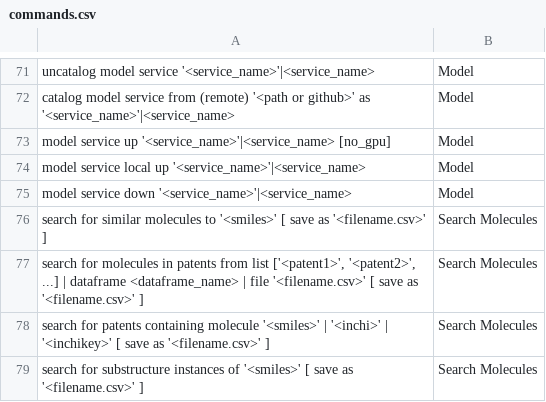
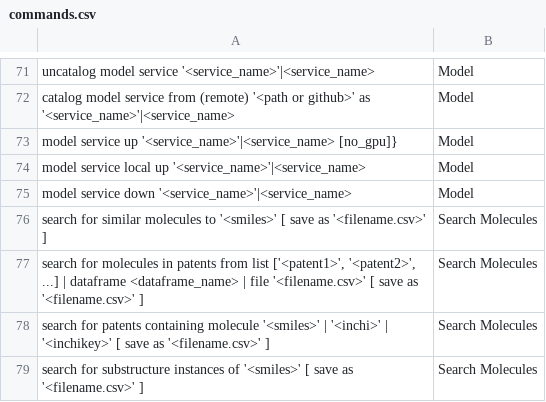
Before and after one commit to acceleratedscience/open-ad-toolkit, a CSV file: docs/output/csv/commands.csv, drawn as a sheet; only a part is shown, gaps mark what is left out.

```diff
--- a/docs/output/csv/commands.csv
+++ b/docs/output/csv/commands.csv
@@ -72,3 +72,3 @@ uncatalog model service '<service_name>'|<service_name>;Model
 catalog model service from (remote) '<path or github>' as  '<service_name>'|<service_name>;Model
-model service up '<service_name>'|<service_name> [no_gpu];Model
+model service up '<service_name>'|<service_name> [no_gpu]};Model
 model service local up '<service_name>'|<service_name> ;Model
```
Also changed, not shown: 1 other file.
